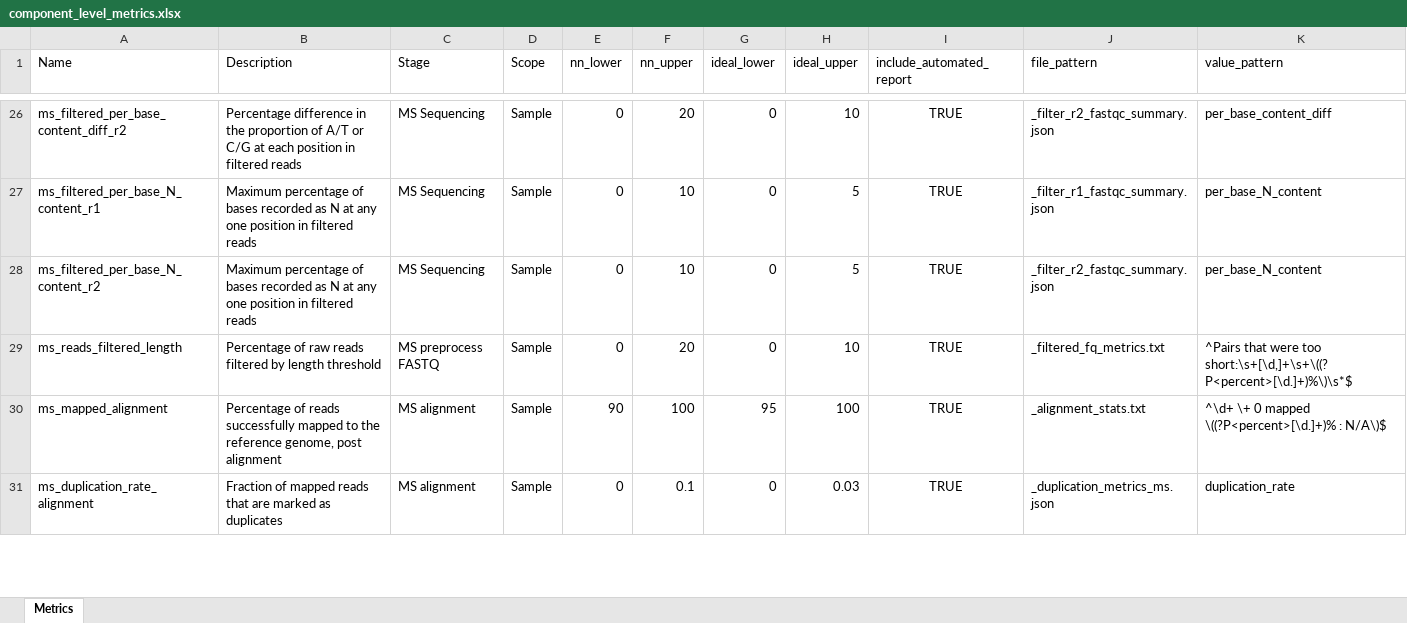
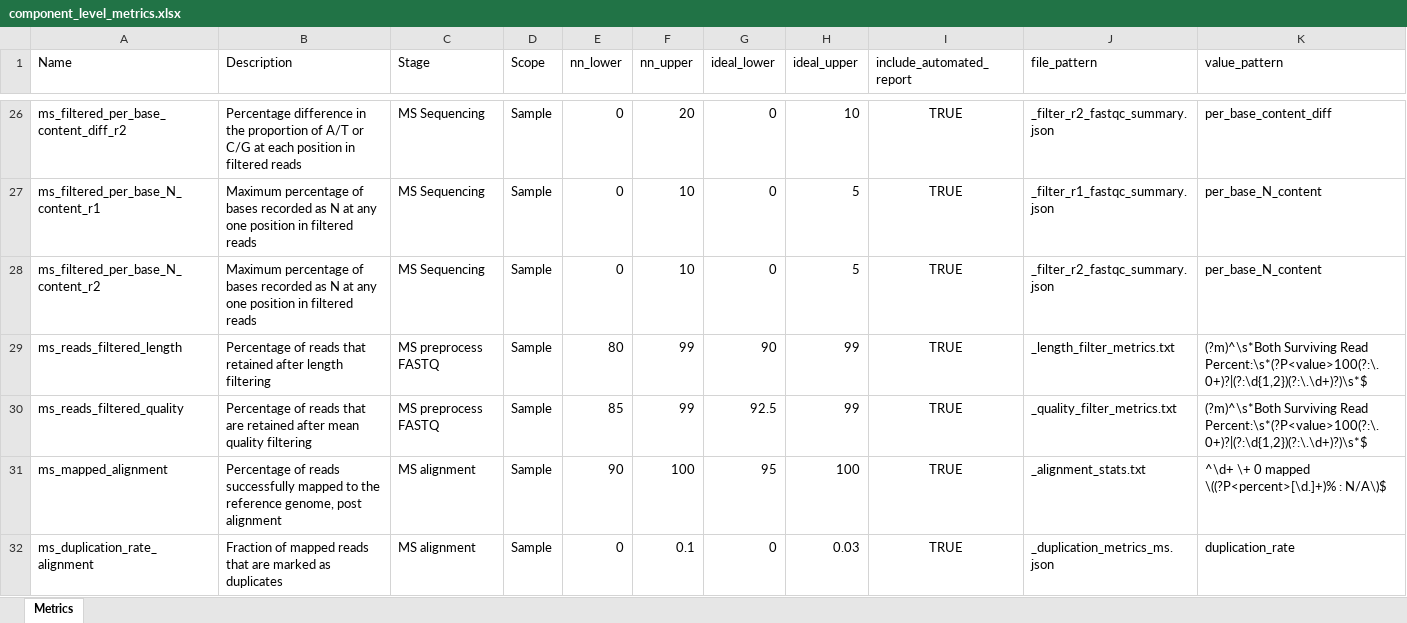
Before and after one commit to systematicmedicine/SomaticCODEC, an Excel workbook: config/component_level_metrics.xlsx, sheet Metrics, drawn as a sheet; only a part is shown, gaps mark what is left out; values as stored, in another font and other column widths than the file's, no borders; the diff names each change by its address in the sheet, - before the commit and + after, or states it on an @@ line.

Commit message:
Added mean quality filter rule to ms_filter_fastq

```diff
--- a/config/component_level_metrics.xlsx (sheet Metrics)
+++ b/config/component_level_metrics.xlsx (sheet Metrics)
-B29 (Description): Percentage of raw reads filtered by length threshold
+B29 (Description): Percentage of reads that retained after length filtering
-E29 (nn_lower): 0
+E29 (nn_lower): 80
-F29 (nn_upper): 20
+F29 (nn_upper): 99
-G29 (ideal_lower): 0
+G29 (ideal_lower): 90
-H29 (ideal_upper): 10
+H29 (ideal_upper): 99
-J29 (file_pattern): _filtered_fq_metrics.txt
+J29 (file_pattern): _length_filter_metrics.txt
-K29 (value_pattern): ^Pairs that were too short:\s+[\d,]+\s+\((?P<percent>[\d.]+)%\)\s*$
+K29 (value_pattern): (?m)^\s*Both Surviving Read Percent:\s*(?P<value>100(?:\.0+)?|(?:\d{1,2})(?:\.\d+)?)\s*$
+row 30: ms_reads_filtered_quality | Percentage of reads that are retained after mean quality filtering | MS preprocess FASTQ | Sample | 85 | 99 | 92.5 | 99 | TRUE | _quality_filter_metrics.txt | (?m)^\s*Both Surviving Read Percent:\s*(?P<value>100(?:\.0+)?|(?:\d{1,2})(?:\.\d+)?)\s*$
```
Also changed, not shown: 8 other files.
